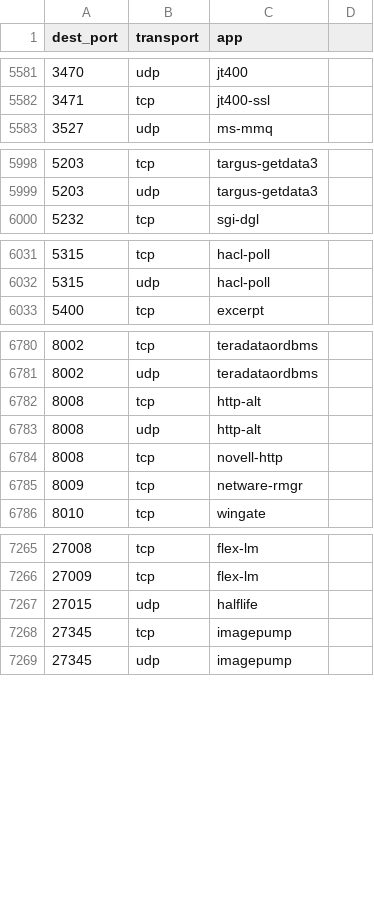
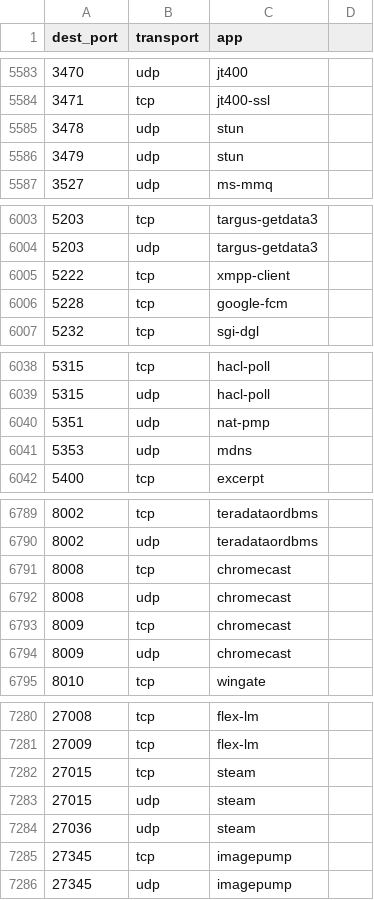
Before and after one commit to ptmetcalf/ta-pfsense-plus, a CSV file: lookups/pfsense_application_protocols.csv, drawn as a sheet; only a part is shown, gaps mark what is left out; the diff covers the shown part only.

Commit message:
Squash changes since v1.0.1
- Migrate enrichment lookups to KV store and add lookup generation tooling.

- Update transforms/macros/lookups, docs, and release/CI automation.

```diff
--- a/lookups/pfsense_application_protocols.csv
+++ b/lookups/pfsense_application_protocols.csv
@@ -5582,2 +5584,4 @@ dest_port,transport,app
 "3471","tcp",jt400-ssl
+"3478","udp",stun
+"3479","udp",stun
 "3527","udp",ms-mmq
@@ -5999,2 +6004,4 @@ dest_port,transport,app
 "5203","udp",targus-getdata3
+"5222","tcp",xmpp-client
+"5228","tcp",google-fcm
 "5232","tcp",sgi-dgl
@@ -6032,2 +6039,4 @@ dest_port,transport,app
 "5315","udp",hacl-poll
+"5351","udp",nat-pmp
+"5353","udp",mdns
 "5400","tcp",excerpt
@@ -6781,6 +6790,6 @@ dest_port,transport,app
 "8002","udp",teradataordbms
-"8008","tcp",http-alt
-"8008","udp",http-alt
-"8008","tcp",novell-http
-"8009","tcp",netware-rmgr
+"8008","tcp",chromecast
+"8008","udp",chromecast
+"8009","tcp",chromecast
+"8009","udp",chromecast
 "8010","tcp",wingate
@@ -7266,3 +7281,5 @@ dest_port,transport,app
 "27009","tcp",flex-lm
-"27015","udp",halflife
+"27015","tcp",steam
+"27015","udp",steam
+"27036","udp",steam
 "27345","tcp",imagepump
```
Also changed, not shown: 12 added rows and 8 edited cells elsewhere in this file, 28 other files.
